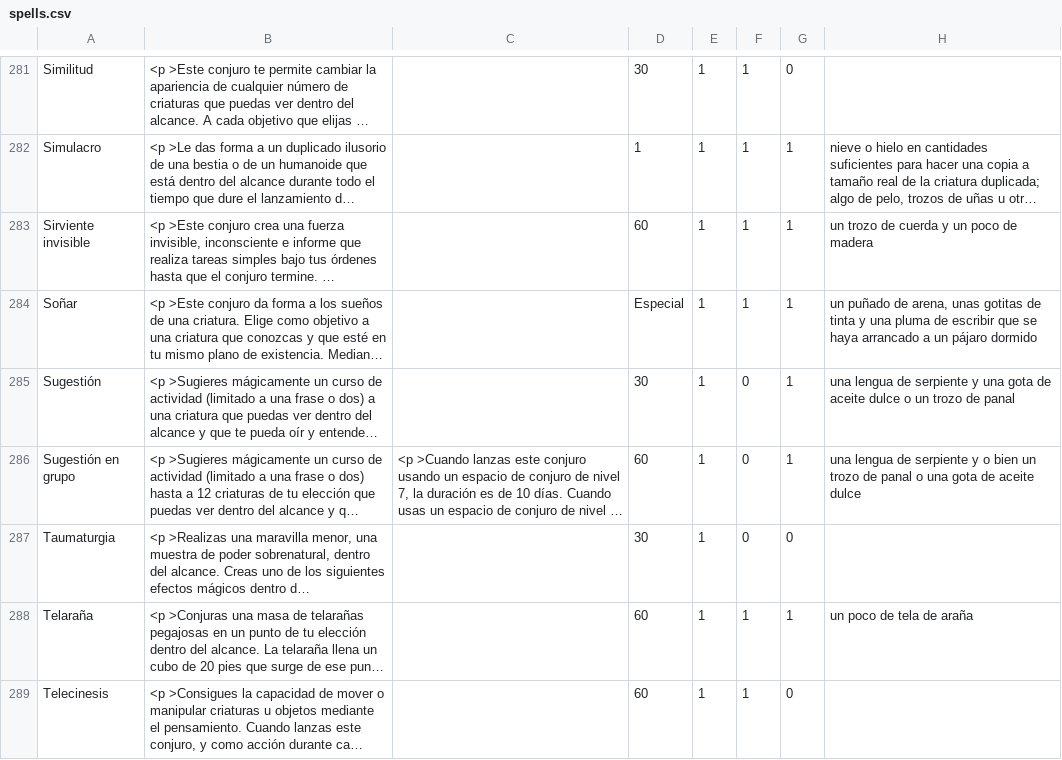
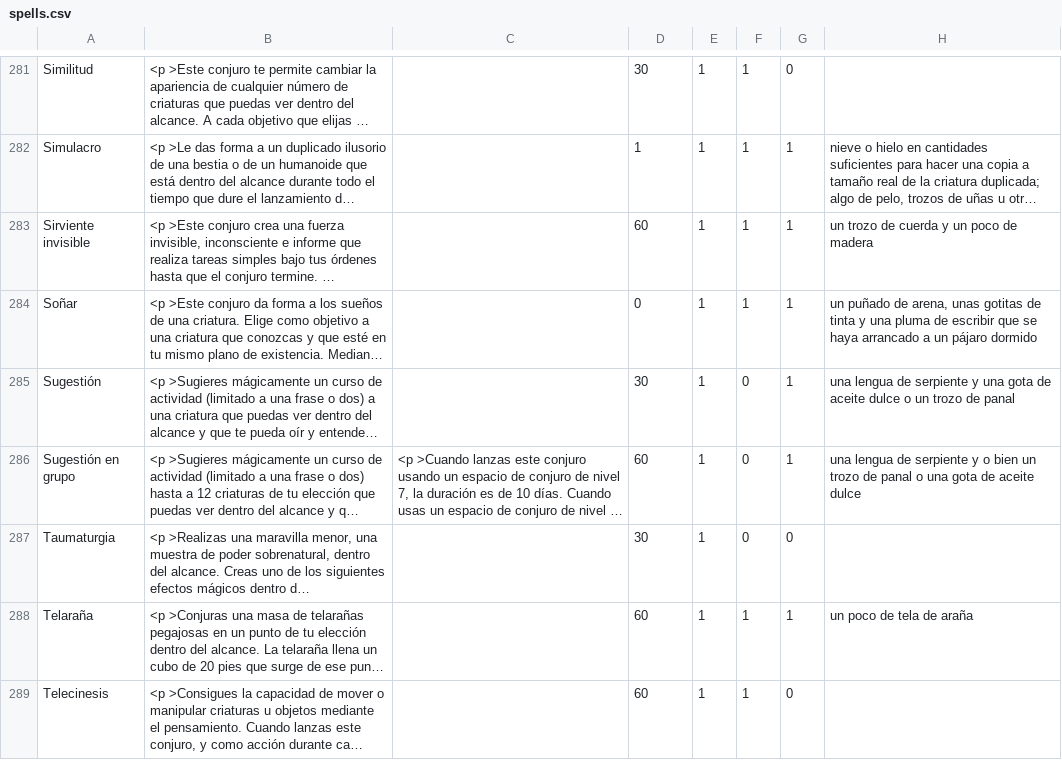
Before and after one commit to santukis/SpellBook, a CSV file: app/src/main/assets/spells.csv, drawn as a sheet; only a part is shown, gaps mark what is left out; long unchanged cells end in …; the diff names each change by its address in the sheet, - before the commit and + after, or states it on an @@ line.

Commit message:
spells.csv corrected Soñar

```diff
--- a/app/src/main/assets/spells.csv
+++ b/app/src/main/assets/spells.csv
-D284: Especial
+D284: 0
```
Also changed, not shown: 1 other file.
